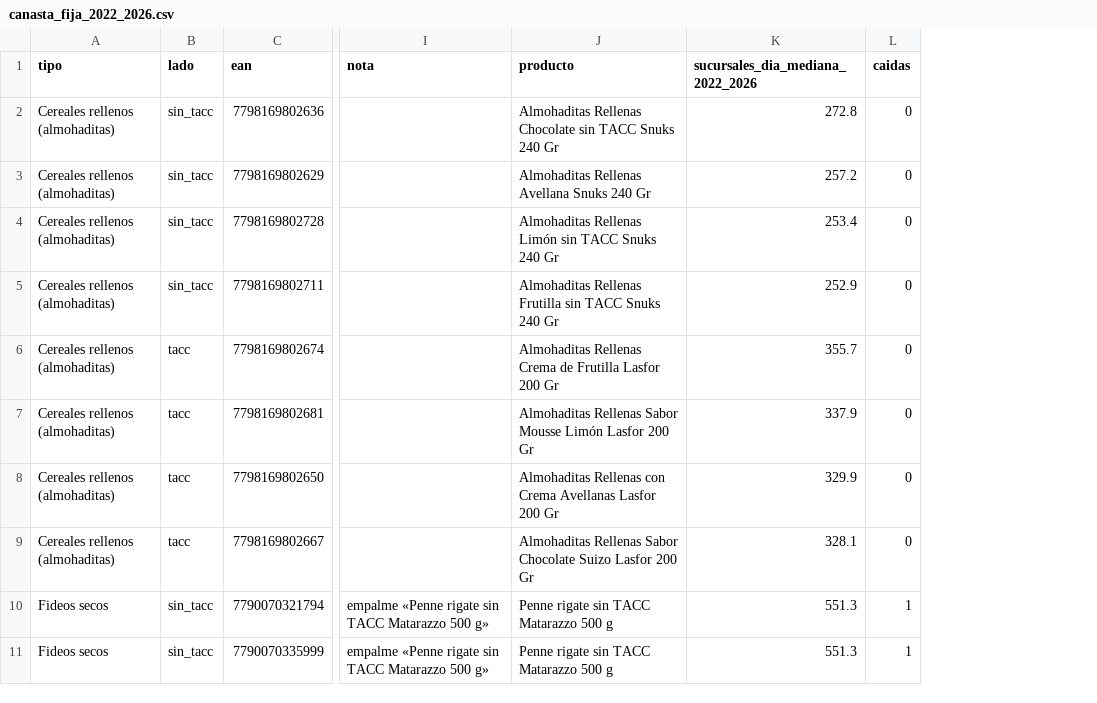
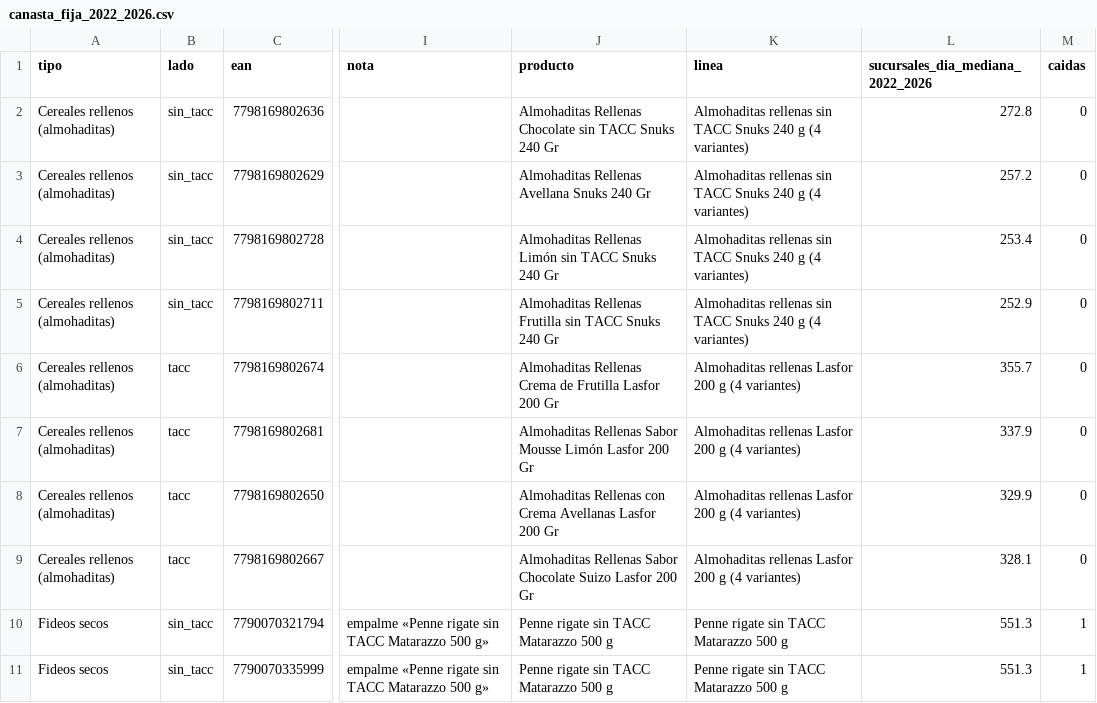
Before and after one commit to santiagoriverti/precios_minoristas_supermercados, a CSV file: docs/brecha_celiaca/canasta_fija_2022_2026.csv, drawn as a sheet; only a part is shown, gaps mark what is left out; the diff covers the shown part only; the diff names each change by its address in the sheet, - before the commit and + after, or states it on an @@ line.

Commit message:
nb06: los sabores de una linea cuentan como un producto y el penne se compara con la misma marca
- Lineas (s10, regla 9 de BRECHA_CELIACA 14.3): los productos de una misma marca y presentacion en el subtipo y lado
  que cuestan lo mismo (cada variante a +-10% de la mediana de su linea) entran una vez en la mediana de su lado.
  Columna linea nueva en el CSV; gen_nb06 junta sus codigos en PRODUCTO. Son 10 lineas con 32 de los 67 productos
  (Crisppino tenia 5 de los 6 sin TACC de saborizadas y Wakas 4 de los 5 de tirabuzon). Terrabusi Anillos y Boca de
  Dama difieren 36% y siguen separados.
- Penne (s10, regla 8): en la composicion espejada va primero el con TACC de la marca de un sin TACC del subtipo. El
  Penne rigate Matarazzo comun reemplaza a los Mostacholes Lucchetti, como en spaghetti. MARCA_FIJA corrige la marca
  del Maestro de tres fideos Lucchetti.
- Canasta: 67 productos en 45 lineas, 80 codigos (cambian los dos del penne: Colab relee los 58 meses). Simulacion
  sim_v8 con el cache del superconjunto filtrado (s12 igual en precios, dias y brechas) y esperados
  docs/brecha_celiaca/simulacion_2026-10-26d/: fideos +161% -> +132%, saladas +84% -> +78%, canasta de los ultimos
  12 meses +111% -> +100%, TPD de oct-2026 +98% a +100%.
- s13 muestra las lineas en las tablas de 14.5; r27 usa la columna linea.
- Docs: BRECHA_CELIACA (14.3, 14.5, 14.6, 14.8, 14.9 y 14.16 nueva), AUDITORIA_SELECCION (9: revision de productos y
  canastas; 10: lo aplicado), BUGS, CONTEXTO, memoria, CLAUDE.md y READMEs. 15 tests en OK.

```diff
--- a/docs/brecha_celiaca/canasta_fija_2022_2026.csv
+++ b/docs/brecha_celiaca/canasta_fija_2022_2026.csv
+column K (linea), rows 2-11: Almohaditas rellenas sin TACC Snuks 240 g (4 variantes) | Almohaditas rellenas sin TACC Snuks 240 g (4 variantes) | Almohaditas rellenas sin TACC Snuks 240 g (4 variantes) | Almohaditas rellenas sin TACC Snuks 240 g (4 variantes) | Almohaditas rellenas Lasfor 200 g (4 variantes) | Almohaditas rellenas Lasfor 200 g (4 variantes) | Almohaditas rellenas Lasfor 200 g (4 variantes) | Almohaditas rellenas Lasfor 200 g (4 variantes) | Penne rigate sin TACC Matarazzo 500 g | Penne rigate sin TACC Matarazzo 500 g
```
Also changed, not shown: 2 added rows, 2 removed rows and 4 moved rows elsewhere in this file, 46 other files.
